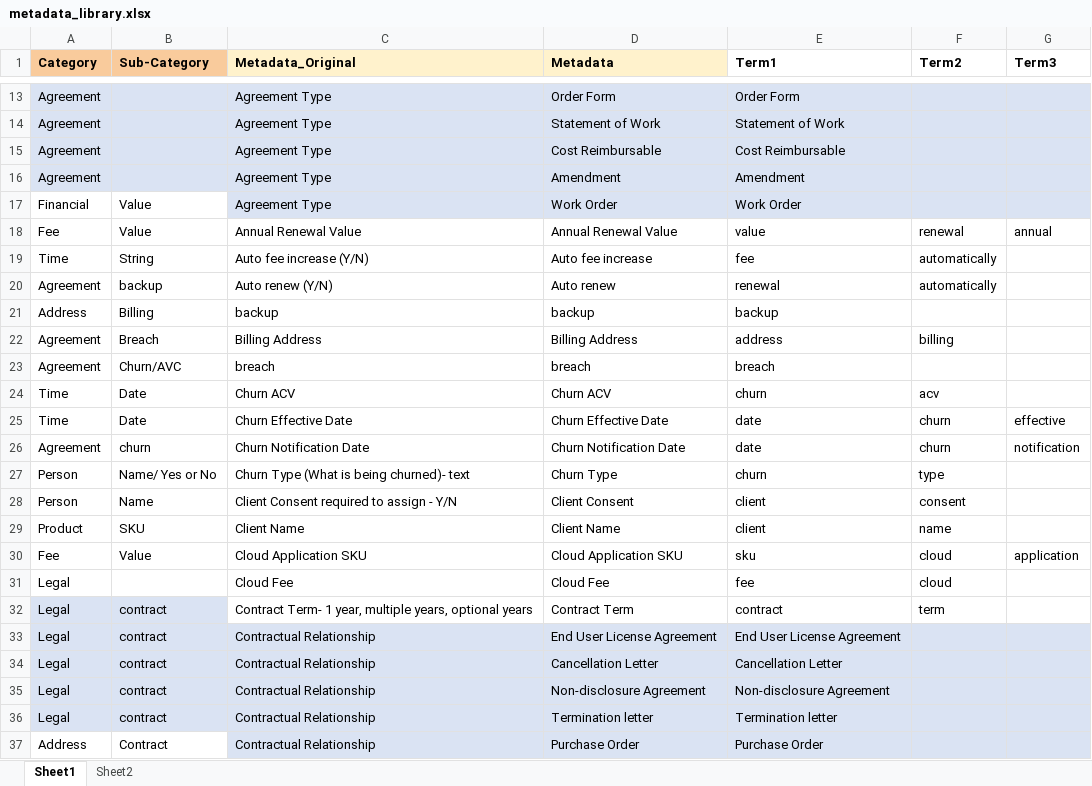
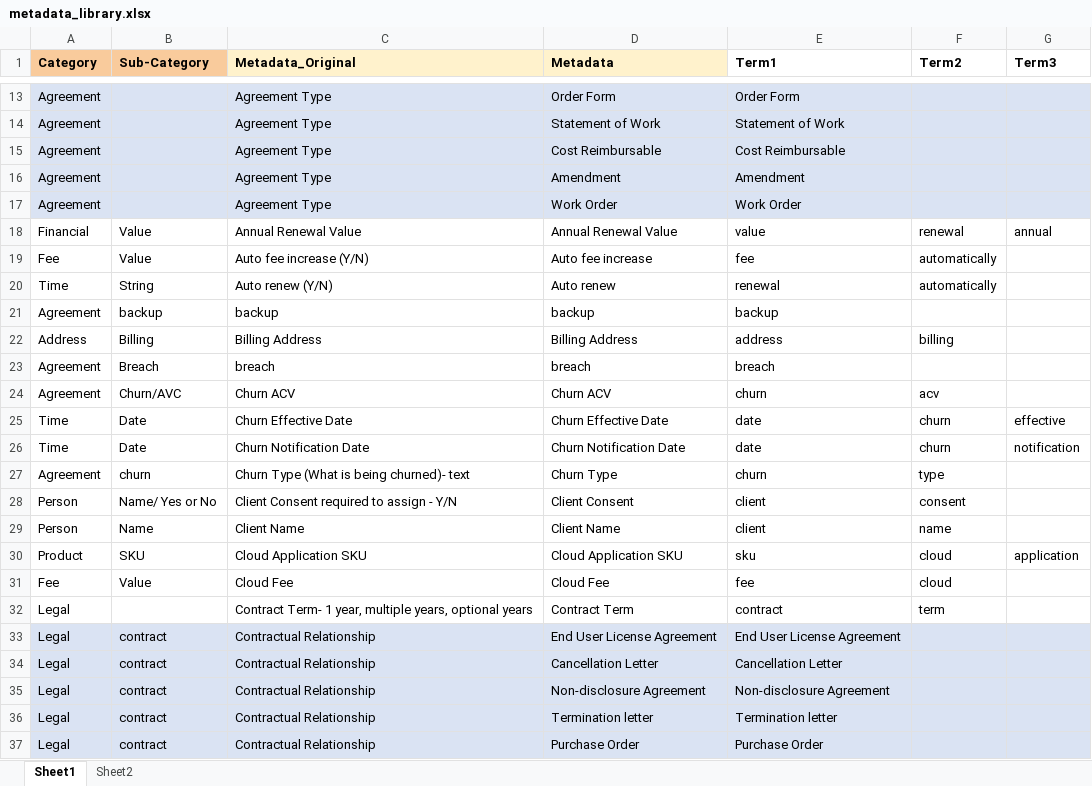
Before and after one commit to Saloni8512/GGU----MS, an Excel workbook: metadata_pipeline/metadata_documents/metadata_library.xlsx, sheet Sheet1, drawn as a sheet; only a part is shown, gaps mark what is left out; values as stored, in another font and other column widths than the file's, no borders; the diff covers the shown part only; the diff names each change by its address in the sheet, - before the commit and + after, or states it on an @@ line.

Commit message:
Add files via upload

```diff
--- a/metadata_pipeline/metadata_documents/metadata_library.xlsx (sheet Sheet1)
+++ b/metadata_pipeline/metadata_documents/metadata_library.xlsx (sheet Sheet1)
-A17 (Category): Financial
+A17 (Category): Agreement
-A17:B17 fill: none
+A17:B17 fill: #DAE3F3
-B17 (Sub-Category): Value
+B17 (Sub-Category): (empty)
-A18 (Category): Fee
+A18 (Category): Financial
-A19 (Category): Time
+A19 (Category): Fee
-B19 (Sub-Category): String
+B19 (Sub-Category): Value
-A20 (Category): Agreement
+A20 (Category): Time
-B20 (Sub-Category): backup
+B20 (Sub-Category): String
-A21 (Category): Address
+A21 (Category): Agreement
-B21 (Sub-Category): Billing
+B21 (Sub-Category): backup
-A22 (Category): Agreement
+A22 (Category): Address
-B22 (Sub-Category): Breach
+B22 (Sub-Category): Billing
-B23 (Sub-Category): Churn/AVC
+B23 (Sub-Category): Breach
-A24 (Category): Time
+A24 (Category): Agreement
-B24 (Sub-Category): Date
+B24 (Sub-Category): Churn/AVC
-A26 (Category): Agreement
+A26 (Category): Time
-B26 (Sub-Category): churn
+B26 (Sub-Category): Date
-A27 (Category): Person
+A27 (Category): Agreement
-B27 (Sub-Category): Name/ Yes or No
+B27 (Sub-Category): churn
-B28 (Sub-Category): Name
+B28 (Sub-Category): Name/ Yes or No
-A29 (Category): Product
+A29 (Category): Person
-B29 (Sub-Category): SKU
+B29 (Sub-Category): Name
-A30 (Category): Fee
+A30 (Category): Product
-B30 (Sub-Category): Value
+B30 (Sub-Category): SKU
-A31 (Category): Legal
+A31 (Category): Fee
-B31 (Sub-Category): (empty)
+B31 (Sub-Category): Value
-A32:B32 fill: #DAE3F3
+A32:B32 fill: none
-B32 (Sub-Category): contract
+B32 (Sub-Category): (empty)
-A37 (Category): Address
+A37 (Category): Legal
-A37:B37 fill: none
+A37:B37 fill: #DAE3F3
-B37 (Sub-Category): Contract
+B37 (Sub-Category): contract
```
Also changed, not shown: 78 edited cells and cell formats elsewhere in this sheet.
